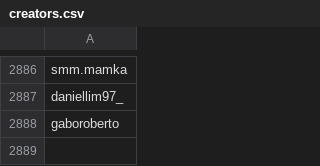
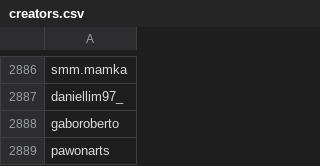
Before and after one commit to edoardottt/spark-ar-creators, a CSV file: creators.csv, drawn as a sheet; only a part is shown, gaps mark what is left out.

```diff
--- a/creators.csv
+++ b/creators.csv
@@ -2888 +2888,2 @@ daniellim97_,
 gaboroberto,
+pawonarts,
```
Also changed, not shown: 1 other file.
